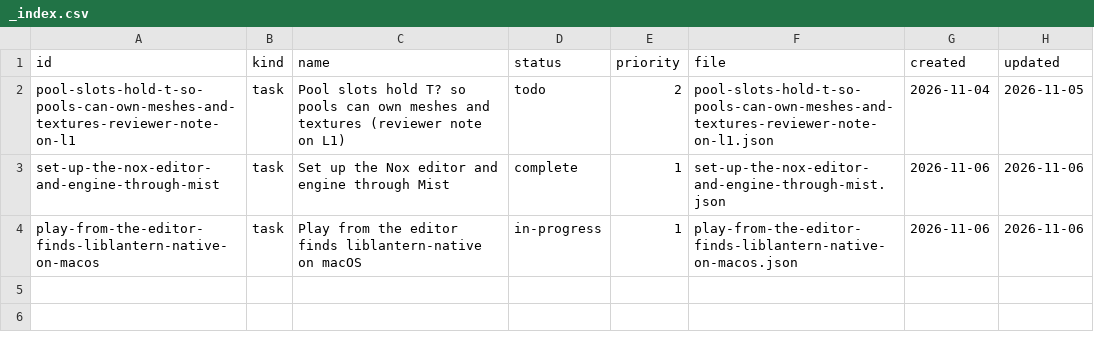
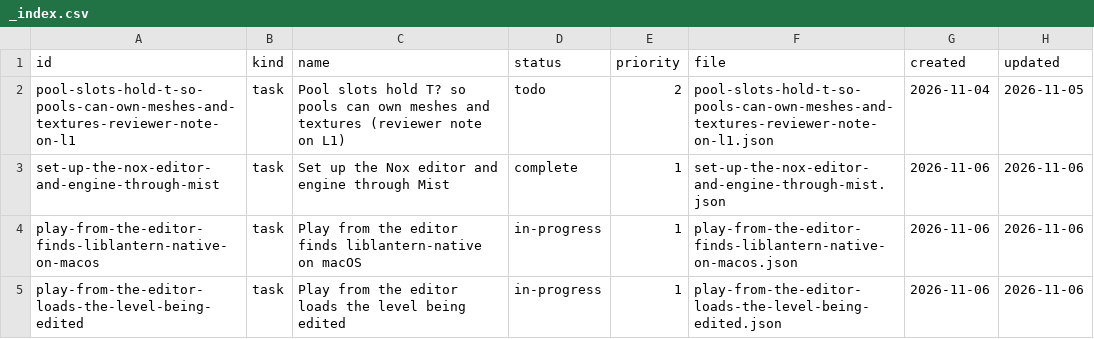
Before and after one commit to DeanWilsonDev/lantern, a CSV file: docs/kanban/engine-follow-ups/_index.csv, drawn as a sheet; the diff names each change by its address in the sheet, - before the commit and + after, or states it on an @@ line.

```diff
--- a/docs/kanban/engine-follow-ups/_index.csv
+++ b/docs/kanban/engine-follow-ups/_index.csv
+row 5: play-from-the-editor-loads-the-level-being-edited | task | Play from the editor loads the level being edited | in-progress | 1 | play-from-the-editor-loads-the-level-being-edited.json | 2026-11-06 | 2026-11-06
```
Also changed, not shown: 1 other file.
